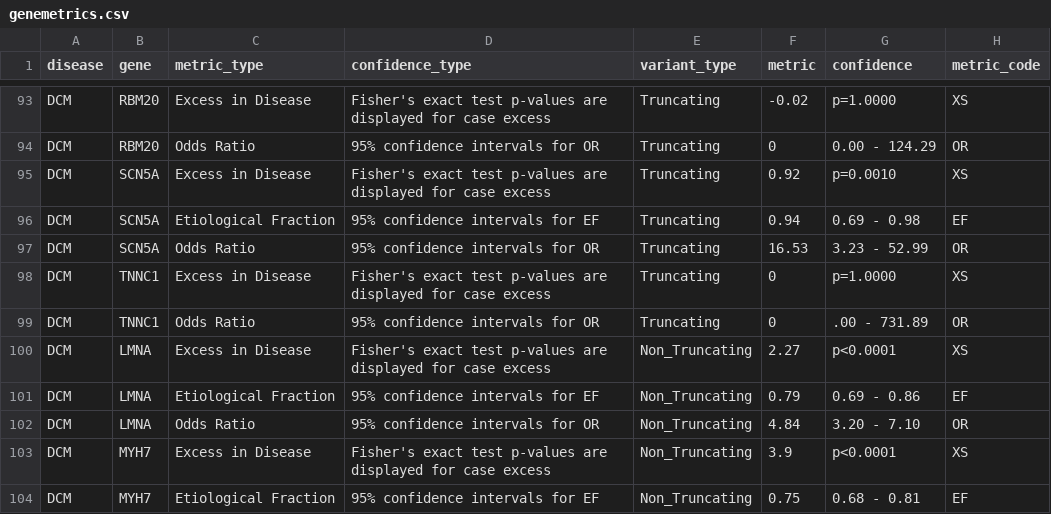
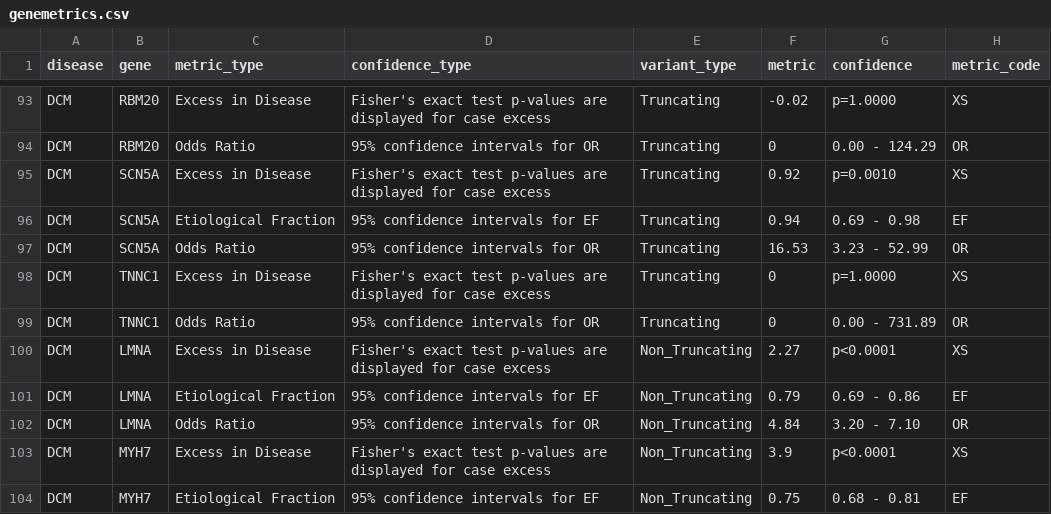
Before and after one commit to ImperialCardioGenetics/variantfx, a CSV file: genemetrics.csv, drawn as a sheet; only a part is shown, gaps mark what is left out.

Commit message:
update text parsing

```diff
--- a/genemetrics.csv
+++ b/genemetrics.csv
@@ -98,3 +98,3 @@
 "DCM","TNNC1","Excess in Disease","Fisher's exact test p-values are displayed for case excess","Truncating",0,"p=1.0000","XS"
-"DCM","TNNC1","Odds Ratio","95% confidence intervals for OR","Truncating",0,".00 - 731.89","OR"
+"DCM","TNNC1","Odds Ratio","95% confidence intervals for OR","Truncating",0,"0.00 - 731.89","OR"
 "DCM","LMNA","Excess in Disease","Fisher's exact test p-values are displayed for case excess","Non_Truncating",2.27,"p<0.0001","XS"
```
